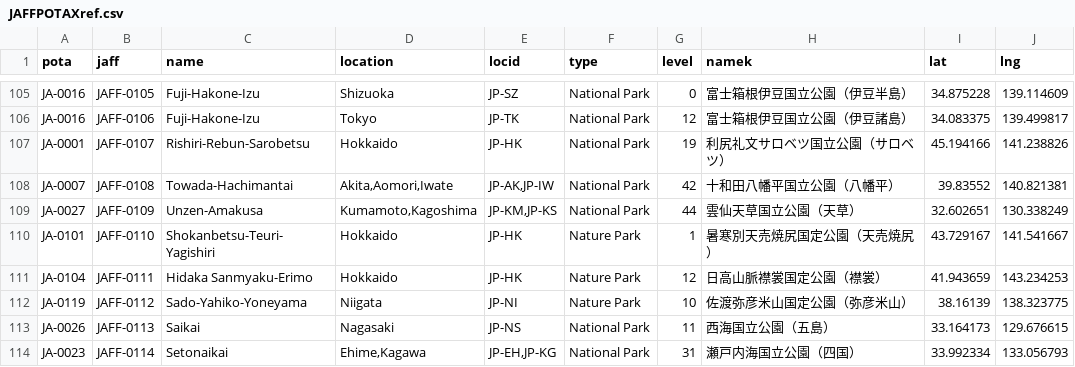
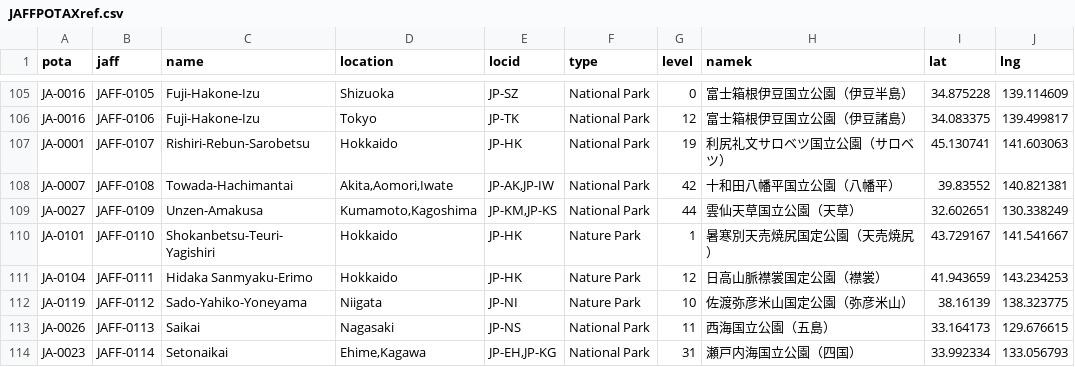
Before and after one commit to jl1nie/MyQTH, a CSV file: JAFFPOTAXref.csv, drawn as a sheet; only a part is shown, gaps mark what is left out.

Commit message:
Fix JAFF-0107 marker coordinate.

```diff
--- a/JAFFPOTAXref.csv
+++ b/JAFFPOTAXref.csv
@@ -106,3 +106,3 @@ JA-0016,JAFF-0105,Fuji-Hakone-Izu,Shizuoka,JP-SZ,National Park,0,富士箱根伊
 JA-0016,JAFF-0106,Fuji-Hakone-Izu,Tokyo,JP-TK,National Park,12,富士箱根伊豆国立公園（伊豆諸島）,34.083375,139.499817
-JA-0001,JAFF-0107,Rishiri-Rebun-Sarobetsu,Hokkaido,JP-HK,National Park,19,利尻礼文サロベツ国立公園（サロベツ）,45.194166,141.238826
+JA-0001,JAFF-0107,Rishiri-Rebun-Sarobetsu,Hokkaido,JP-HK,National Park,19,利尻礼文サロベツ国立公園（サロベツ）,45.130741,141.603063
 JA-0007,JAFF-0108,Towada-Hachimantai,"Akita,Aomori,Iwate","JP-AK,JP-IW",National Park,42,十和田八幡平国立公園（八幡平）,39.83552,140.821381
```
